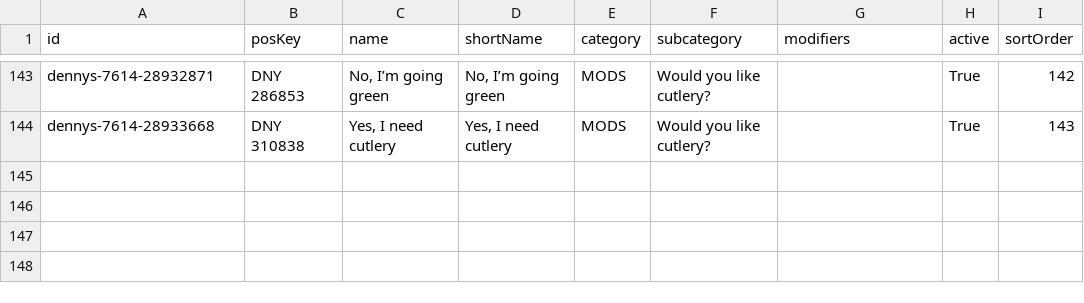
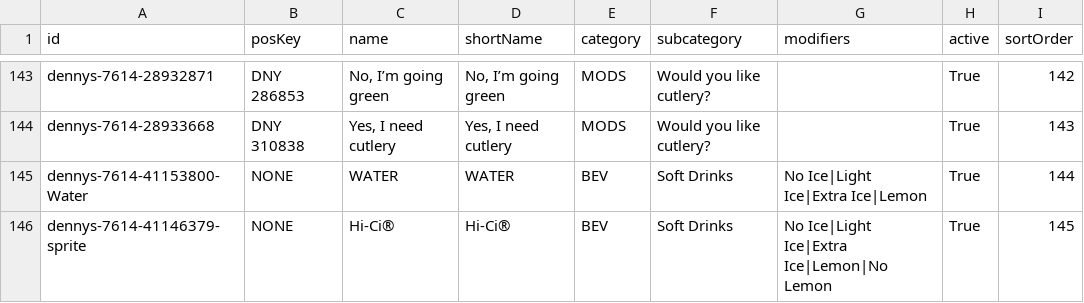
Before and after one commit to CielSyuta/TableFlow, a CSV file: data/menu.csv, drawn as a sheet; only a part is shown, gaps mark what is left out; the diff names each change by its address in the sheet, - before the commit and + after, or states it on an @@ line.

Commit message:
Add new beverage options and update cutlery choice

```diff
--- a/data/menu.csv
+++ b/data/menu.csv
+row 145: dennys-7614-41153800-Water | NONE | WATER | WATER | BEV | Soft Drinks | No Ice|Light Ice|Extra Ice|Lemon | True | 144
+row 146: dennys-7614-41146379-sprite | NONE | Hi-Ci® | Hi-Ci® | BEV | Soft Drinks | No Ice|Light Ice|Extra Ice|Lemon|No Lemon | True | 145
```
